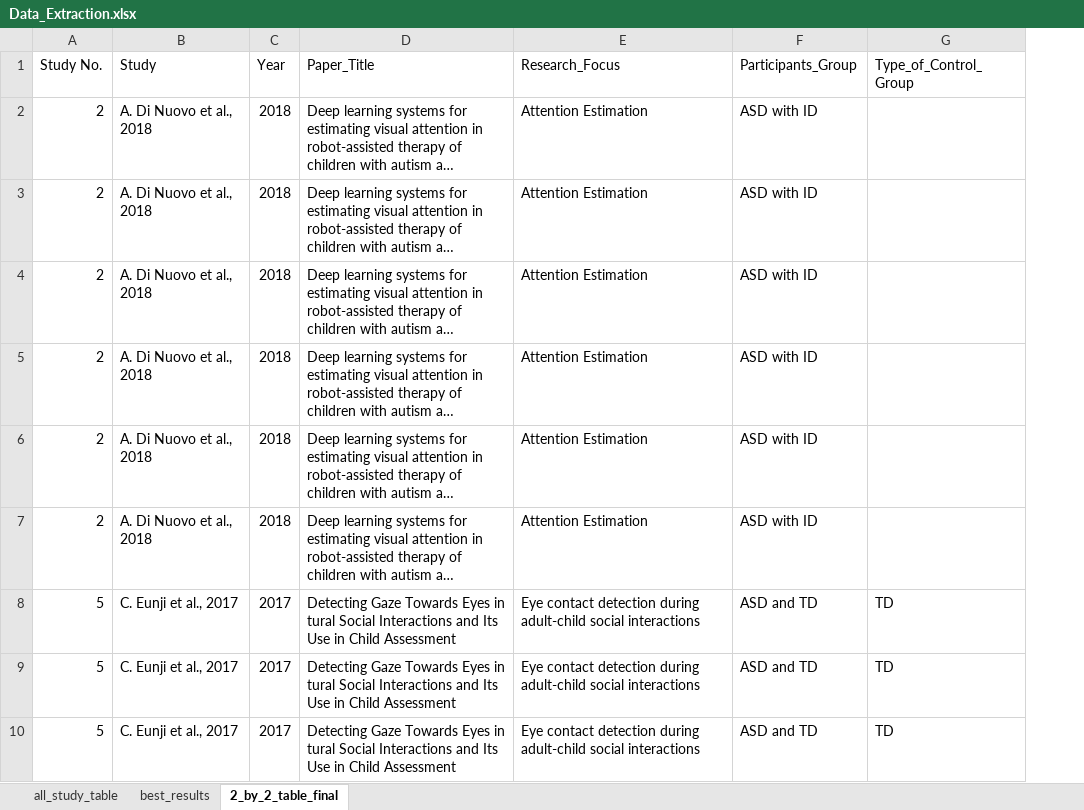
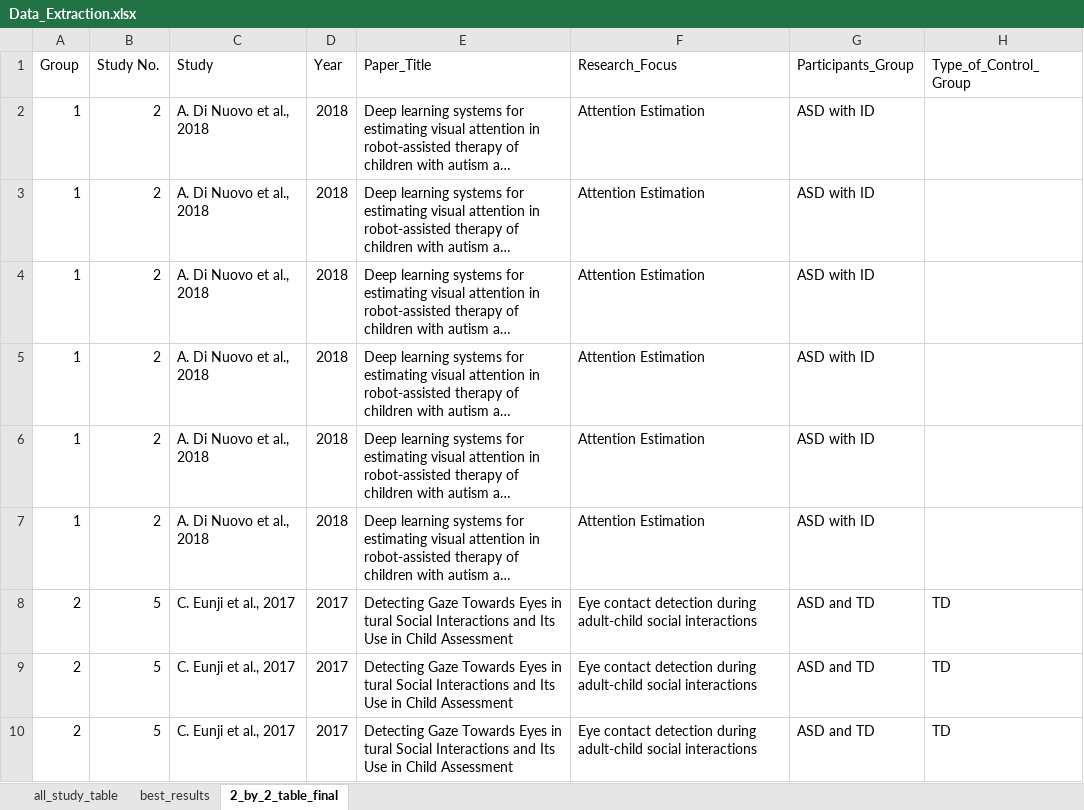
Before and after one commit to CarterSunUSYD/Facial_AI_ASD_Diagnostic_MetaAnalysis, an Excel workbook: Data_Extraction.xlsx, sheet 2_by_2_table_final, drawn as a sheet; only a part is shown; long unchanged cells end in …; values as stored, in another font and other column widths than the file's, no cell formats; the diff covers the shown part only; the diff names each change by its address in the sheet, - before the commit and + after, or states it on an @@ line.

```diff
--- a/Data_Extraction.xlsx (sheet 2_by_2_table_final)
+++ b/Data_Extraction.xlsx (sheet 2_by_2_table_final)
+column A (Group), rows 2-10: 1 | 1 | 1 | 1 | 1 | 1 | 2 | 2 | 2
```
Also changed, not shown: 24 added rows elsewhere in this sheet, sheet all_study_table, sheet best_results, cell formats, formulas that keep their value, 2 other files.
